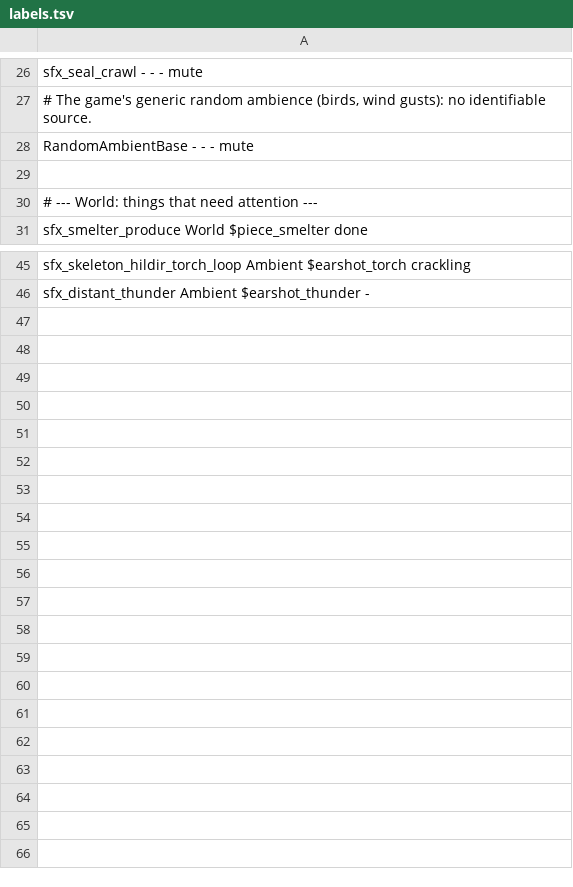
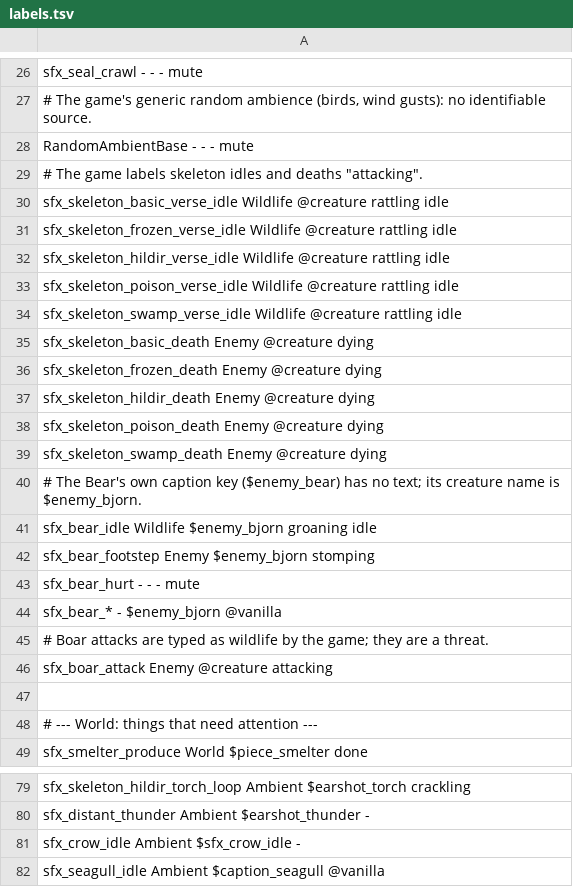
Before and after one commit to jumpingmushroom/Earshot, a TSV file: src/Earshot/data/labels.tsv, drawn as a sheet; only a part is shown, gaps mark what is left out; the diff covers the shown part only.

Commit message:
Labels from the first play session: own hits muted, birds ambient, skeleton and bear fixes, 5 m own-action radius

```diff
--- a/src/Earshot/data/labels.tsv
+++ b/src/Earshot/data/labels.tsv
@@ -28,2 +28,20 @@ sfx_seal_crawl                    -         -                       -
 RandomAmbientBase                 -         -                       -              mute
+# The game labels skeleton idles and deaths "attacking".
+sfx_skeleton_basic_verse_idle     Wildlife  @creature               rattling       idle
+sfx_skeleton_frozen_verse_idle    Wildlife  @creature               rattling       idle
+sfx_skeleton_hildir_verse_idle    Wildlife  @creature               rattling       idle
+sfx_skeleton_poison_verse_idle    Wildlife  @creature               rattling       idle
+sfx_skeleton_swamp_verse_idle     Wildlife  @creature               rattling       idle
+sfx_skeleton_basic_death          Enemy     @creature               dying
+sfx_skeleton_frozen_death         Enemy     @creature               dying
+sfx_skeleton_hildir_death         Enemy     @creature               dying
+sfx_skeleton_poison_death         Enemy     @creature               dying
+sfx_skeleton_swamp_death          Enemy     @creature               dying
+# The Bear's own caption key ($enemy_bear) has no text; its creature name is $enemy_bjorn.
+sfx_bear_idle                     Wildlife  $enemy_bjorn            groaning       idle
+sfx_bear_footstep                 Enemy     $enemy_bjorn            stomping
+sfx_bear_hurt                     -         -                       -              mute
+sfx_bear_*                        -         $enemy_bjorn            @vanilla
+# Boar attacks are typed as wildlife by the game; they are a threat.
+sfx_boar_attack                   Enemy     @creature               attacking
 
@@ -46 +80,3 @@ sfx_skeleton_hildir_torch_loop    Ambient   $earshot_torch          crackling
 sfx_distant_thunder               Ambient   $earshot_thunder        -
+sfx_crow_idle                     Ambient   $sfx_crow_idle          -
+sfx_seagull_idle                  Ambient   $caption_seagull        @vanilla
```
Also changed, not shown: 16 added rows elsewhere in this file, 5 other files.
